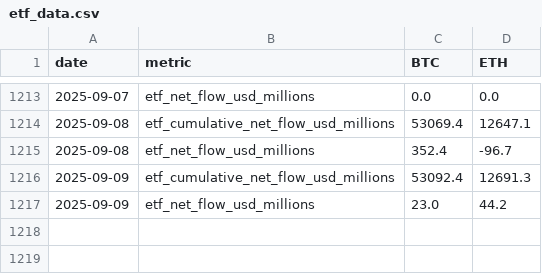
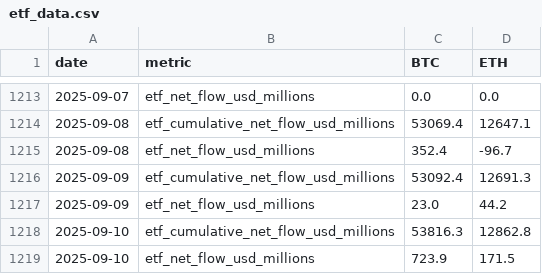
Before and after one commit to ciyberpunk/td_v2, a CSV file: docs/data/etf_data.csv, drawn as a sheet; only a part is shown, gaps mark what is left out.

```diff
--- a/docs/data/etf_data.csv
+++ b/docs/data/etf_data.csv
@@ -1217 +1217,3 @@ date,metric,BTC,ETH
 2025-09-09,etf_net_flow_usd_millions,23.0,44.2
+2025-09-10,etf_cumulative_net_flow_usd_millions,53816.3,12862.8
+2025-09-10,etf_net_flow_usd_millions,723.9,171.5
```
Also changed, not shown: docs/data/etf_validation.csv.
